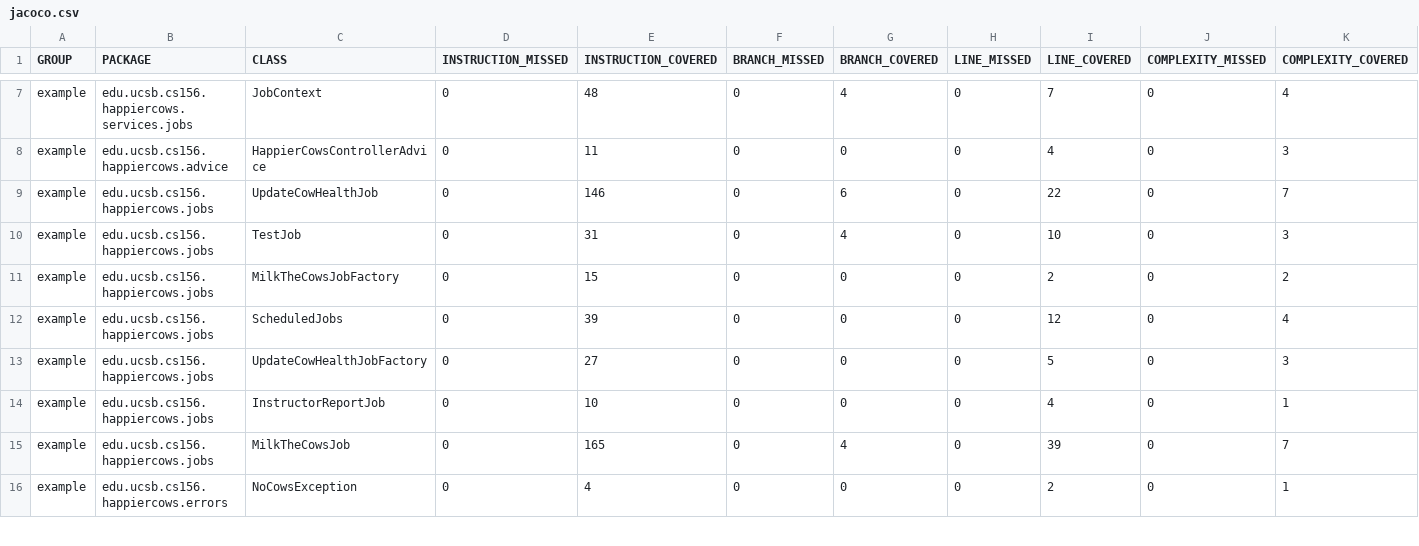
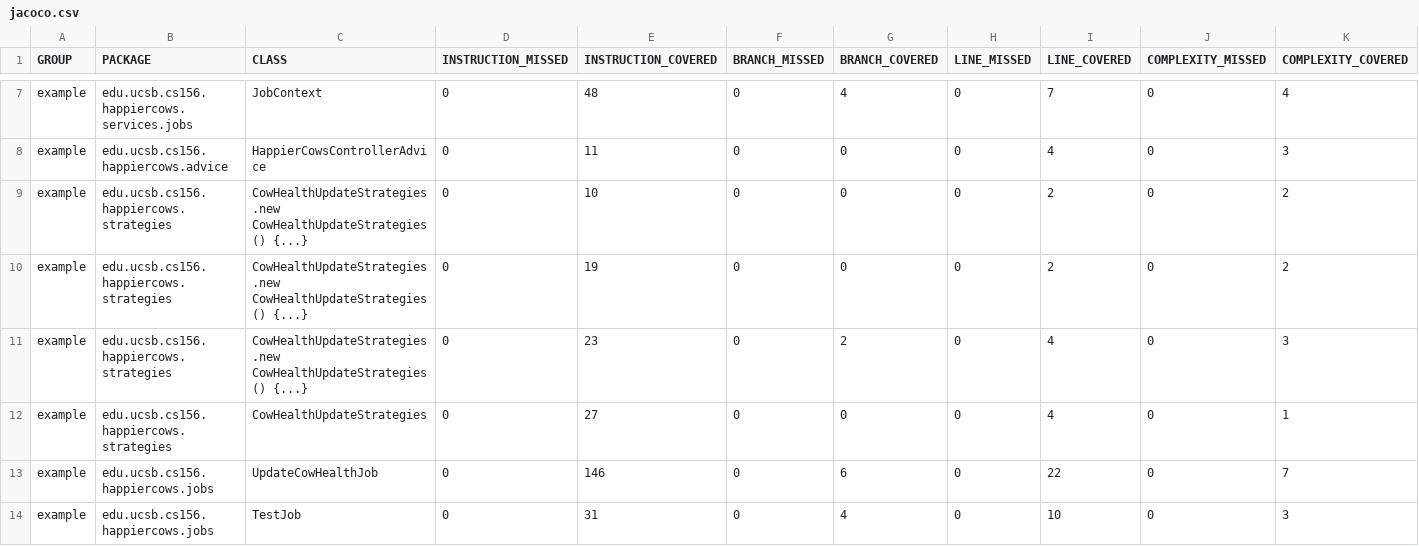
Before and after one commit to ucsb-cs156-s23/proj-happycows-s23-6pm-1, a CSV file: prs/25/jacoco/jacoco.csv, drawn as a sheet; only a part is shown, gaps mark what is left out; the shorter side is filled out with more unchanged rows; rows hold the shown columns only; the diff names each change by its address in the sheet, - before the commit and + after, or states it on an @@ line.

Commit message:
Deploying to gh-pages from @ ucsb-cs156-s23/proj-happycows-s23-6pm-1@93a0f85cabeedd60e2031169b1362a852dfdf477 🚀

```diff
--- a/prs/25/jacoco/jacoco.csv
+++ b/prs/25/jacoco/jacoco.csv
+row 9: example | edu.ucsb.cs156.happiercows.strategies | CowHealthUpdateStrategies.new CowHealthUpdateStrategies() {...} | 0 | 10 | 0 | 0 | 0 | 2 | 0 | 2
+row 10: example | edu.ucsb.cs156.happiercows.strategies | CowHealthUpdateStrategies.new CowHealthUpdateStrategies() {...} | 0 | 19 | 0 | 0 | 0 | 2 | 0 | 2
+row 11: example | edu.ucsb.cs156.happiercows.strategies | CowHealthUpdateStrategies.new CowHealthUpdateStrategies() {...} | 0 | 23 | 0 | 2 | 0 | 4 | 0 | 3
+row 12: example | edu.ucsb.cs156.happiercows.strategies | CowHealthUpdateStrategies | 0 | 27 | 0 | 0 | 0 | 4 | 0 | 1
```
Also changed, not shown: 10 other files.
